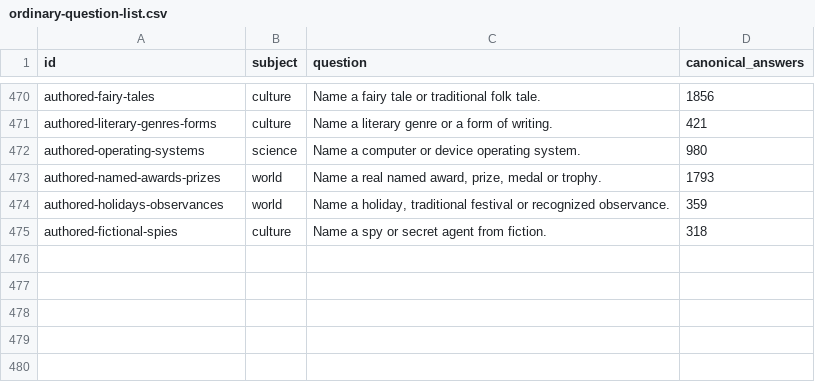
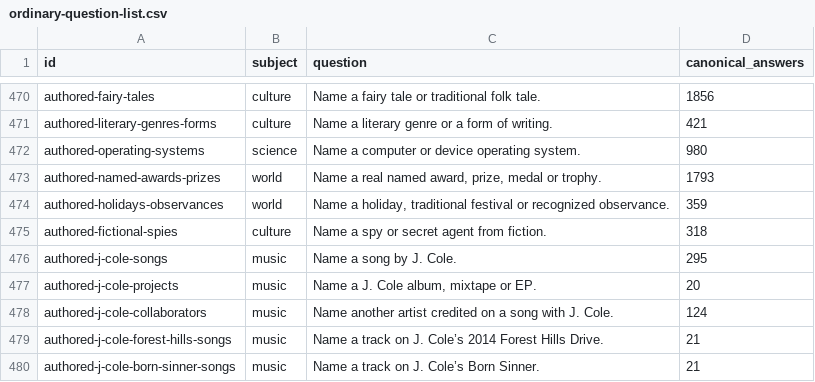
Before and after one commit to gavinleiner/councillion, a CSV file: ordinary-question-list.csv, drawn as a sheet; only a part is shown, gaps mark what is left out.

Commit message:
Add Cole trivia and animated one-heart puffer tab sentences (#32)

```diff
--- a/ordinary-question-list.csv
+++ b/ordinary-question-list.csv
@@ -475 +475,6 @@ id,subject,question,canonical_answers
 "authored-fictional-spies","culture","Name a spy or secret agent from fiction.","318"
+"authored-j-cole-songs","music","Name a song by J. Cole.","295"
+"authored-j-cole-projects","music","Name a J. Cole album, mixtape or EP.","20"
+"authored-j-cole-collaborators","music","Name another artist credited on a song with J. Cole.","124"
+"authored-j-cole-forest-hills-songs","music","Name a track on J. Cole’s 2014 Forest Hills Drive.","21"
+"authored-j-cole-born-sinner-songs","music","Name a track on J. Cole’s Born Sinner.","21"
```
Also changed, not shown: 38 other files.
